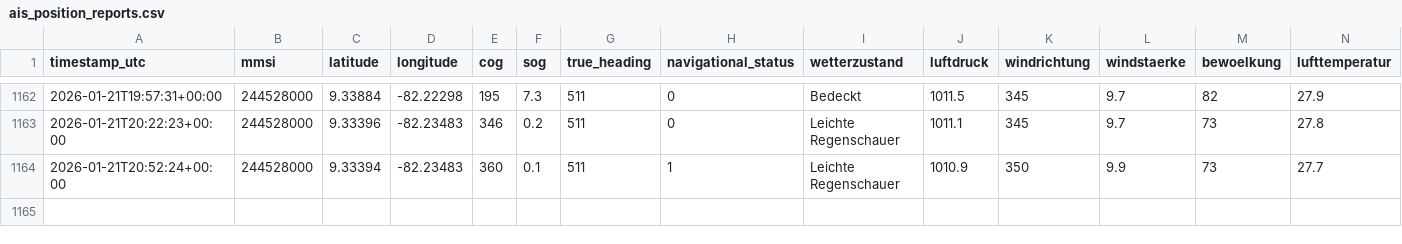
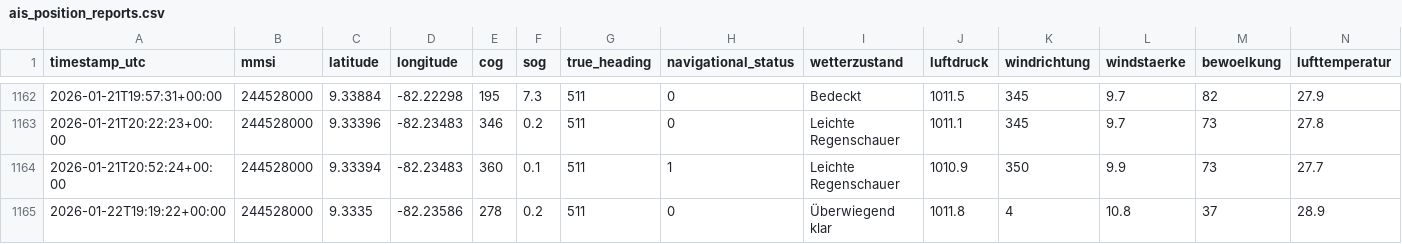
Before and after one commit to NauticHorizons/shiptracker, a CSV file: ais_position_reports.csv, drawn as a sheet; only a part is shown, gaps mark what is left out; rows hold the shown columns only; the diff names each change by its address in the sheet, - before the commit and + after, or states it on an @@ line.

```diff
--- a/ais_position_reports.csv
+++ b/ais_position_reports.csv
+row 1165: 2026-01-22T19:19:22+00:00 | 244528000 | 9.3335 | -82.23586 | 278 | 0.2 | 511 | 0 | Überwiegend klar | 1011.8 | 4 | 10.8 | 37 | 28.9
```
Also changed, not shown: 2 other files.
